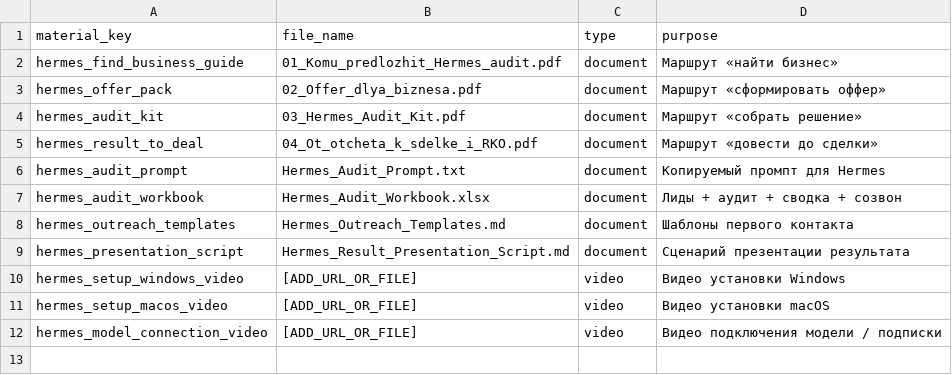
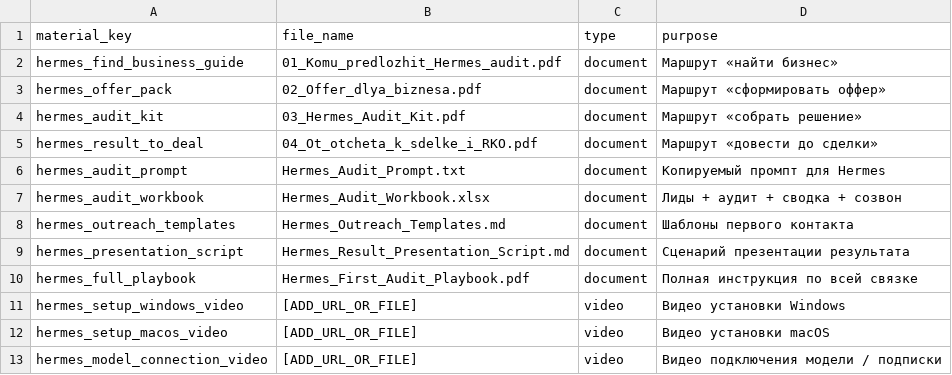
Before and after one commit to 0xAtsco/landing_rko, a CSV file: vc_funnel_bot/material_packs/hermes_first_audit/material_upload_manifest.csv, drawn as a sheet; the diff names each change by its address in the sheet, - before the commit and + after, or states it on an @@ line.

Commit message:
feat(vc-funnel): simplify Hermes sales handoff

```diff
--- a/vc_funnel_bot/material_packs/hermes_first_audit/material_upload_manifest.csv
+++ b/vc_funnel_bot/material_packs/hermes_first_audit/material_upload_manifest.csv
+row 10: hermes_full_playbook | Hermes_First_Audit_Playbook.pdf | document | Полная инструкция по всей связке
```
Also changed, not shown: 20 other files.
